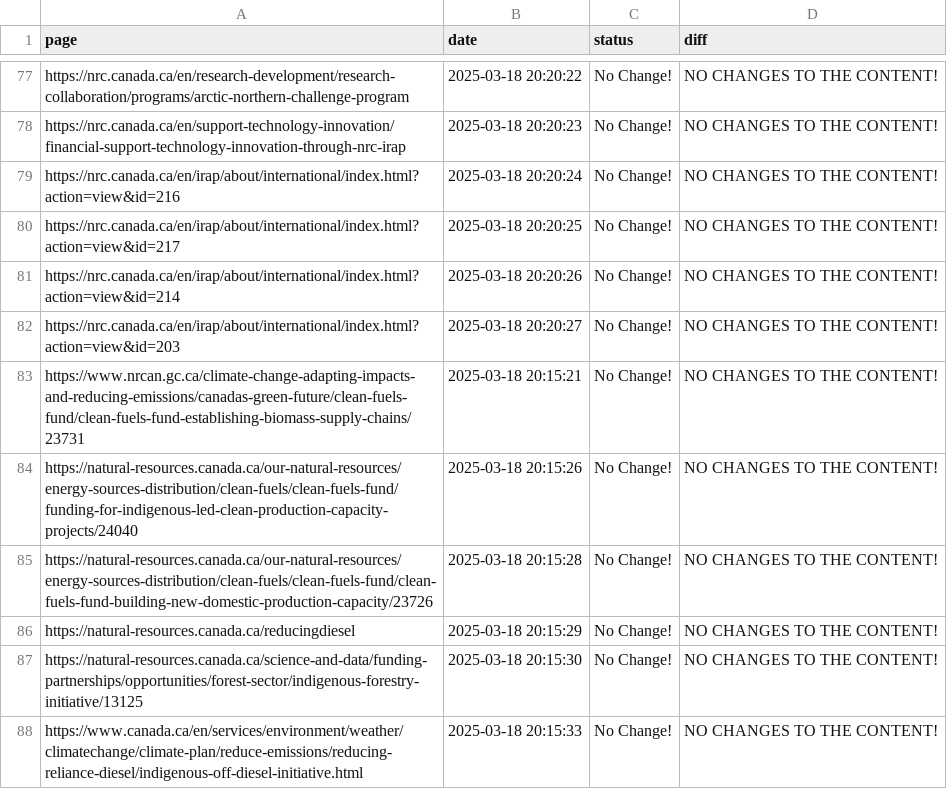
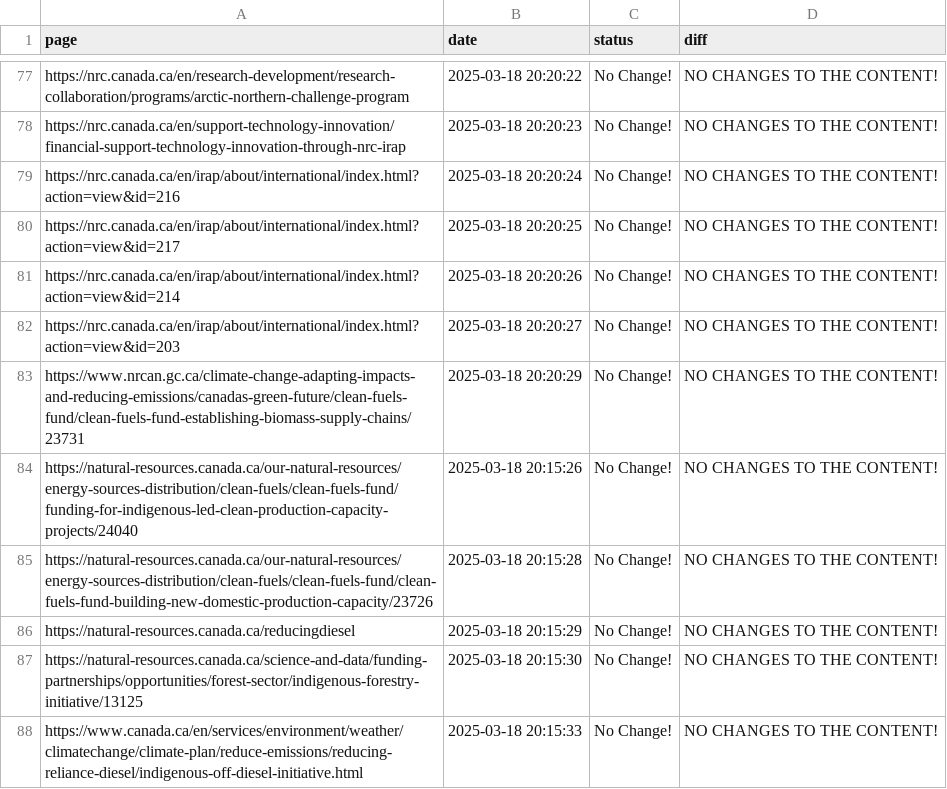
Before and after one commit to Ling-Jun/CGH_tracking, a CSV file: grants.csv, drawn as a sheet; only a part is shown, gaps mark what is left out.

Commit message:
Content update for ENTIRE LOCAL REPO at 2025-03-18  20-20-32

```diff
--- a/grants.csv
+++ b/grants.csv
@@ -82,3 +82,3 @@ https://nrc.canada.ca/en/irap/about/international/index.html?action=view&id=214,
 https://nrc.canada.ca/en/irap/about/international/index.html?action=view&id=203,2025-03-18 20:20:27,No Change!,NO CHANGES TO THE CONTENT!
-https://www.nrcan.gc.ca/climate-change-adapting-impacts-and-reducing-emissions/canadas-green-future/clean-fuels-fund/clean-fuels-fund-establishing-biomass-supply-chains/23731,2025-03-18 20:15:21,No Change!,NO CHANGES TO THE CONTENT!
+https://www.nrcan.gc.ca/climate-change-adapting-impacts-and-reducing-emissions/canadas-green-future/clean-fuels-fund/clean-fuels-fund-establishing-biomass-supply-chains/23731,2025-03-18 20:20:29,No Change!,NO CHANGES TO THE CONTENT!
 https://natural-resources.canada.ca/our-natural-resources/energy-sources-distribution/clean-fuels/clean-fuels-fund/funding-for-indigenous-led-clean-production-capacity-projects/24040,2025-03-18 20:15:26,No Change!,NO CHANGES TO THE CONTENT!
```
